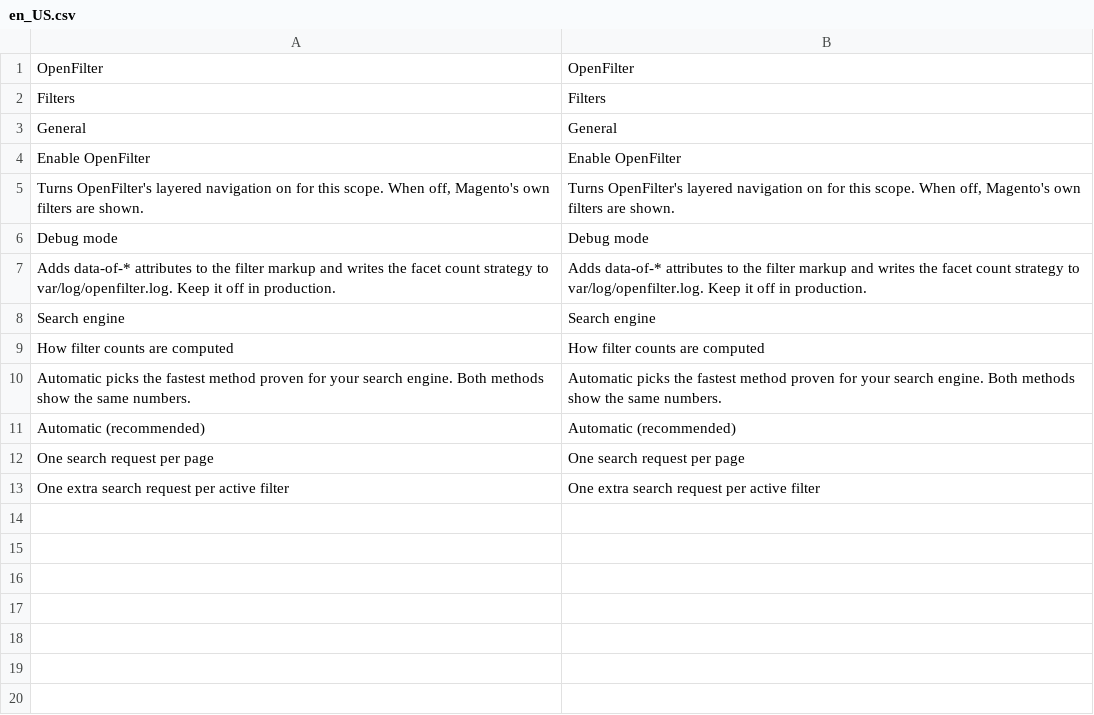
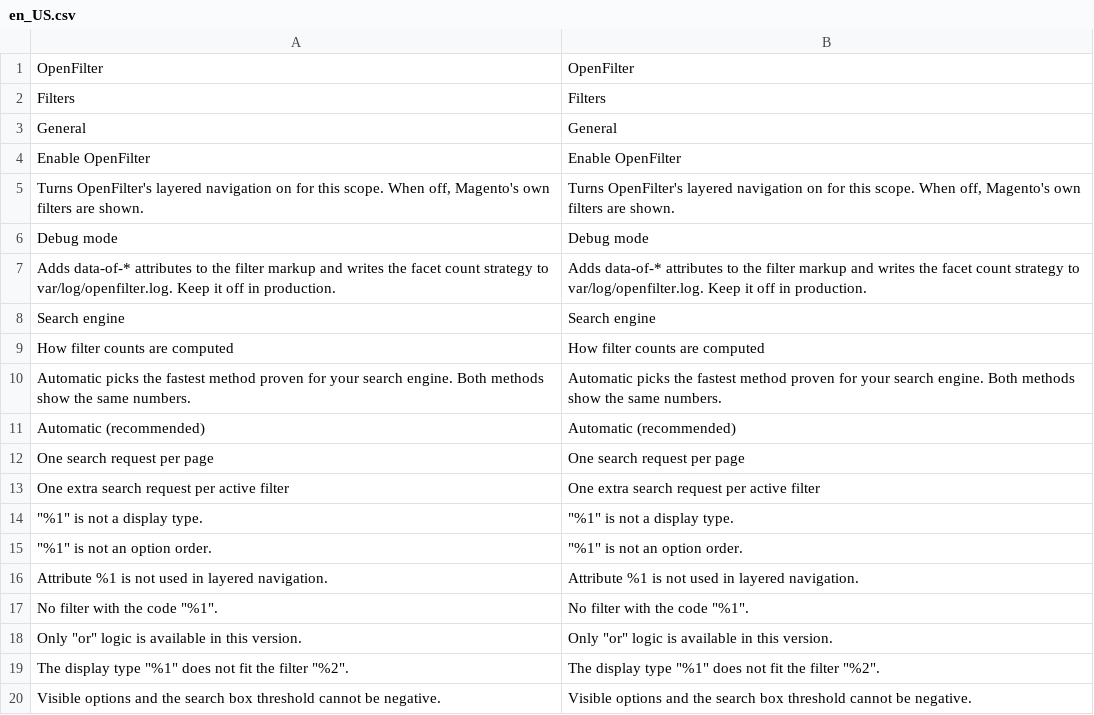
Before and after one commit to 5mehulhelp5/openfilter, a CSV file: i18n/en_US.csv, drawn as a sheet; the diff names each change by its address in the sheet, - before the commit and + after, or states it on an @@ line.

```diff
--- a/i18n/en_US.csv
+++ b/i18n/en_US.csv
+row 14: "%1" is not a display type. | "%1" is not a display type.
+row 15: "%1" is not an option order. | "%1" is not an option order.
+row 16: Attribute %1 is not used in layered navigation. | Attribute %1 is not used in layered navigation.
+row 17: No filter with the code "%1". | No filter with the code "%1".
+row 18: Only "or" logic is available in this version. | Only "or" logic is available in this version.
+row 19: The display type "%1" does not fit the filter "%2". | The display type "%1" does not fit the filter "%2".
+row 20: Visible options and the search box threshold cannot be negative. | Visible options and the search box threshold cannot be negative.
```
Also changed, not shown: i18n/de_DE.csv, 22 other files.
